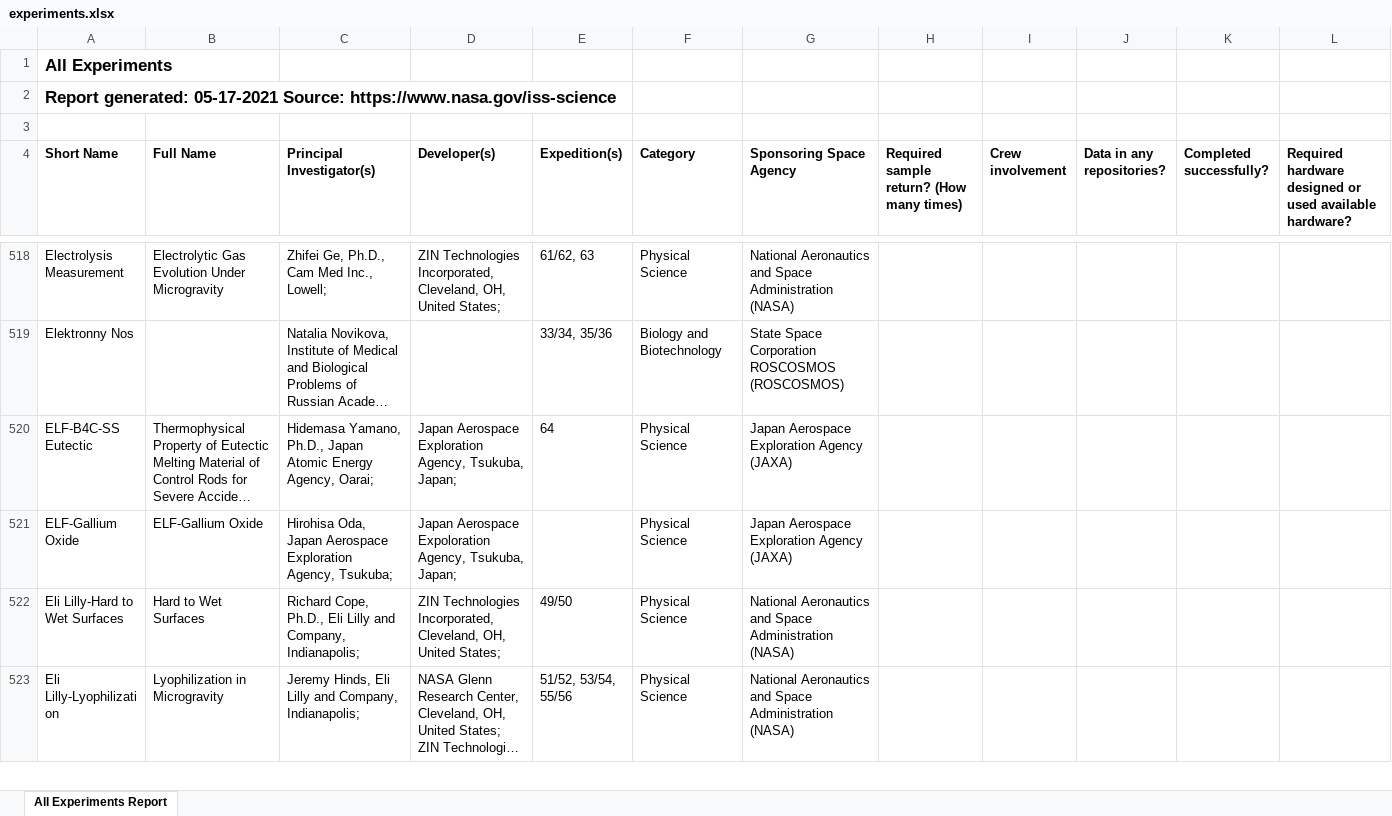
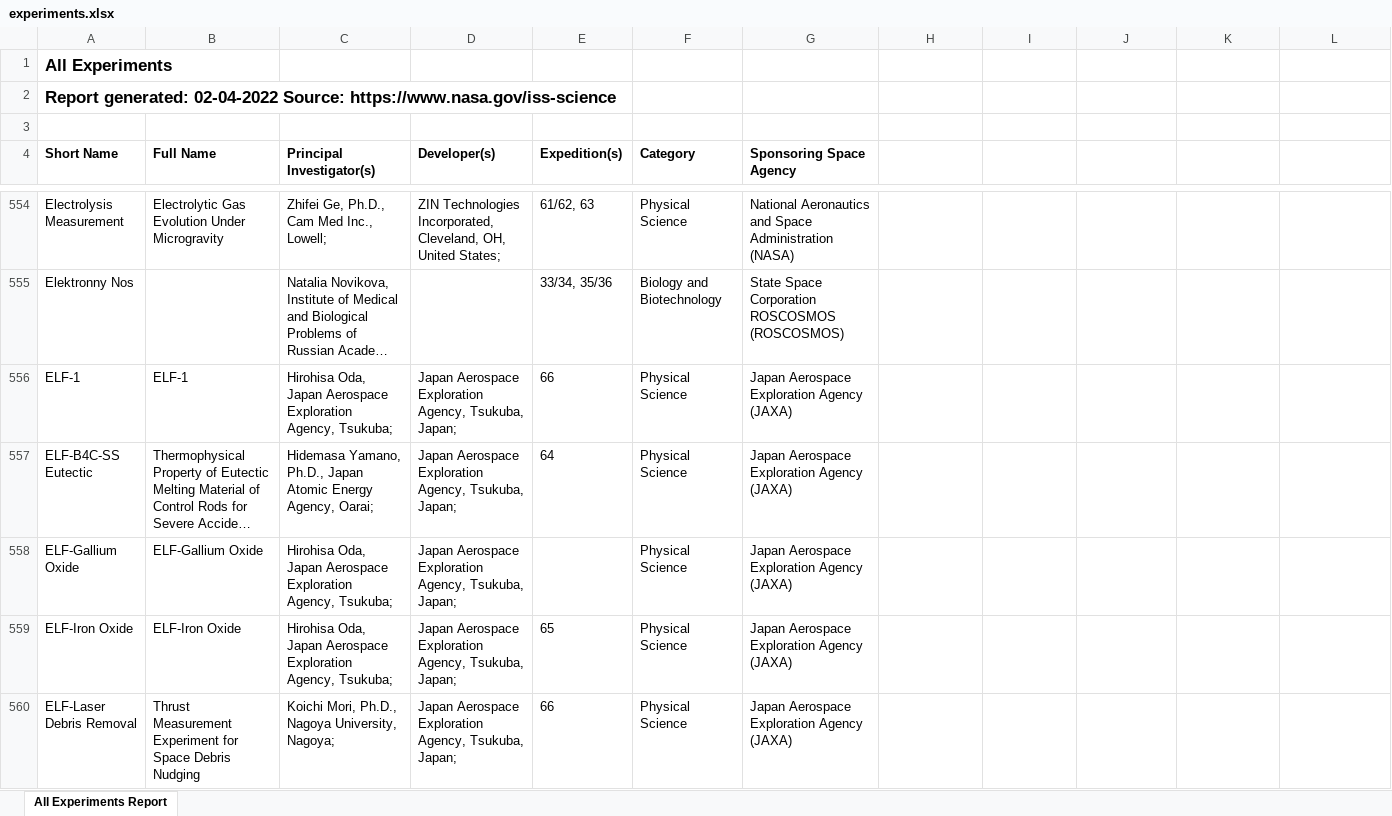
Before and after one commit to xuanxu/iss-science, an Excel workbook: lib/data/experiments.xlsx, sheet All Experiments Report, drawn as a sheet; only a part is shown, gaps mark what is left out; the shorter side is filled out with more unchanged rows; long unchanged cells end in …; values as stored, in another font and other column widths than the file's, no borders; addresses are those after the commit; the diff covers the shown part only; the diff names each change by its address in the sheet, - before the commit and + after, or states it on an @@ line.

Commit message:
update data file

```diff
--- a/lib/data/experiments.xlsx (sheet All Experiments Report)
+++ b/lib/data/experiments.xlsx (sheet All Experiments Report)
-A2 (Short Name): Report generated: 05-17-2021 Source: https://www.nasa.gov/iss-science
+A2 (Short Name): Report generated: 02-04-2022 Source: https://www.nasa.gov/iss-science
-H4: Required sample return? (How many times)
+H4: (empty)
-I4: Crew involvement
+I4: (empty)
-J4: Data in any repositories?
+J4: (empty)
-K4: Completed successfully?
+K4: (empty)
-L4: Required hardware designed or used available hardware?
+L4: (empty)
+row 556: ELF-1 | ELF-1 | Hirohisa Oda, Japan Aerospace Exploration Agency, Tsukuba; | Japan Aerospace Exploration Agency, Tsukuba, Japan; | 66 | Physical Science | Japan Aerospace Exploration Agency (JAXA)
-D558 (Developer(s)): Japan Aerospace Expoloration Agency, Tsukuba,…
+D558 (Developer(s)): Japan Aerospace Exploration Agency, Tsukuba,…
+row 559: ELF-Iron Oxide | ELF-Iron Oxide | Hirohisa Oda, Japan Aerospace Exploration Agency, Tsukuba; | Japan Aerospace Exploration Agency, Tsukuba, Japan; | 65 | Physical Science | Japan Aerospace Exploration Agency (JAXA)
+row 560: ELF-Laser Debris Removal | Thrust Measurement Experiment for Space Debris Nudging | Koichi Mori, Ph.D., Nagoya University, Nagoya; | Japan Aerospace Exploration Agency, Tsukuba, Japan; | 66 | Physical Science | Japan Aerospace Exploration Agency (JAXA)
```
Also changed, not shown: 159 added rows, 3 removed rows and 235 edited cells elsewhere in this sheet.
